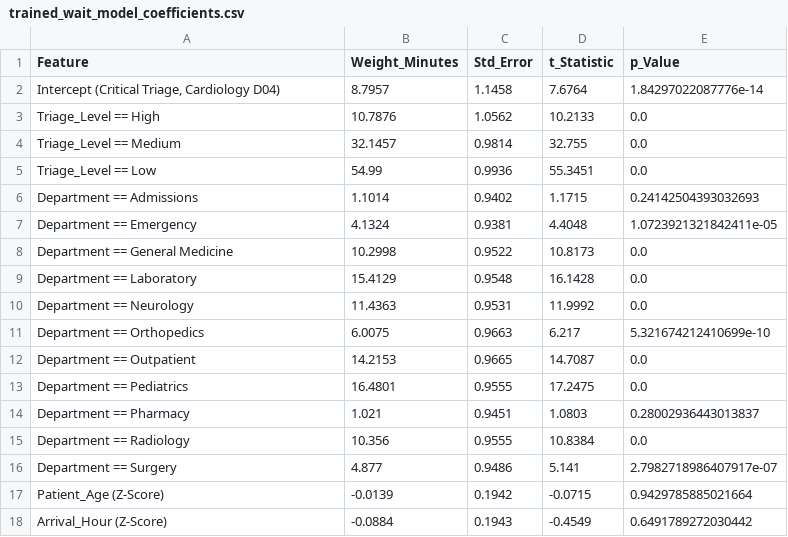
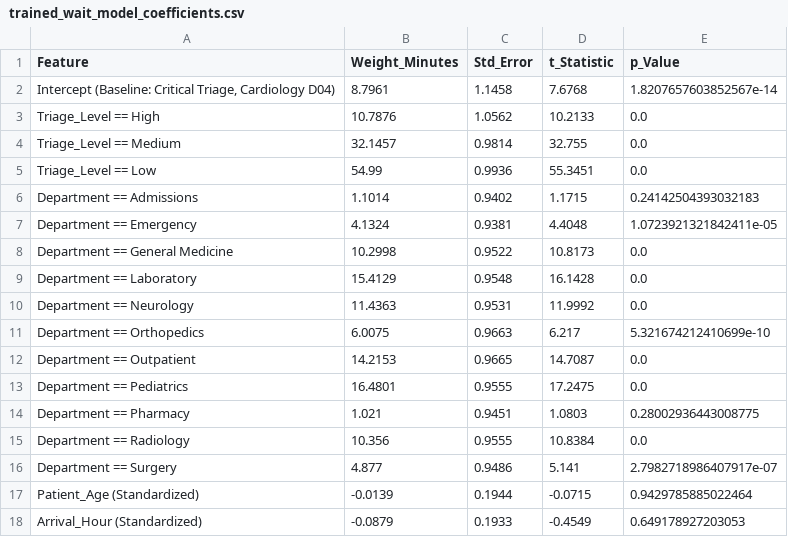
Before and after one commit to Pilli9375/CarePing, a CSV file: outputs/trained_wait_model_coefficients.csv, drawn as a sheet.

```diff
--- a/outputs/trained_wait_model_coefficients.csv
+++ b/outputs/trained_wait_model_coefficients.csv
@@ -1,3 +1,3 @@
 Feature,Weight_Minutes,Std_Error,t_Statistic,p_Value
-"Intercept (Critical Triage, Cardiology D04)",8.7957,1.1458,7.6764,1.84297022087776e-14
+"Intercept (Baseline: Critical Triage, Cardiology D04)",8.7961,1.1458,7.6768,1.8207657603852567e-14
 Triage_Level == High,10.7876,1.0562,10.2133,0.0
@@ -5,3 +5,3 @@ Triage_Level == Medium,32.1457,0.9814,32.755,0.0
 Triage_Level == Low,54.99,0.9936,55.3451,0.0
-Department == Admissions,1.1014,0.9402,1.1715,0.24142504393032693
+Department == Admissions,1.1014,0.9402,1.1715,0.24142504393032183
 Department == Emergency,4.1324,0.9381,4.4048,1.0723921321842411e-05
@@ -13,6 +13,6 @@ Department == Outpatient,14.2153,0.9665,14.7087,0.0
 Department == Pediatrics,16.4801,0.9555,17.2475,0.0
-Department == Pharmacy,1.021,0.9451,1.0803,0.28002936443013837
+Department == Pharmacy,1.021,0.9451,1.0803,0.28002936443008775
 Department == Radiology,10.356,0.9555,10.8384,0.0
 Department == Surgery,4.877,0.9486,5.141,2.7982718986407917e-07
-Patient_Age (Z-Score),-0.0139,0.1942,-0.0715,0.9429785885021664
-Arrival_Hour (Z-Score),-0.0884,0.1943,-0.4549,0.6491789272030442
+Patient_Age (Standardized),-0.0139,0.1944,-0.0715,0.9429785885022464
+Arrival_Hour (Standardized),-0.0879,0.1933,-0.4549,0.649178927203053
```
Also changed, not shown: 9 other files.
